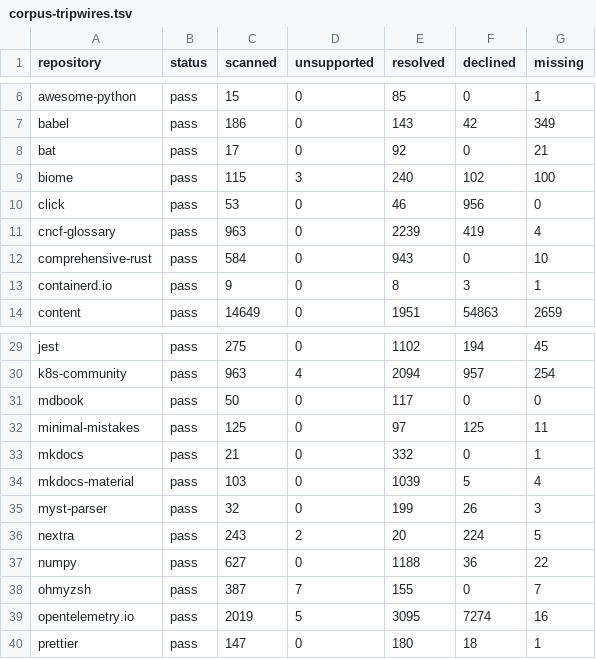
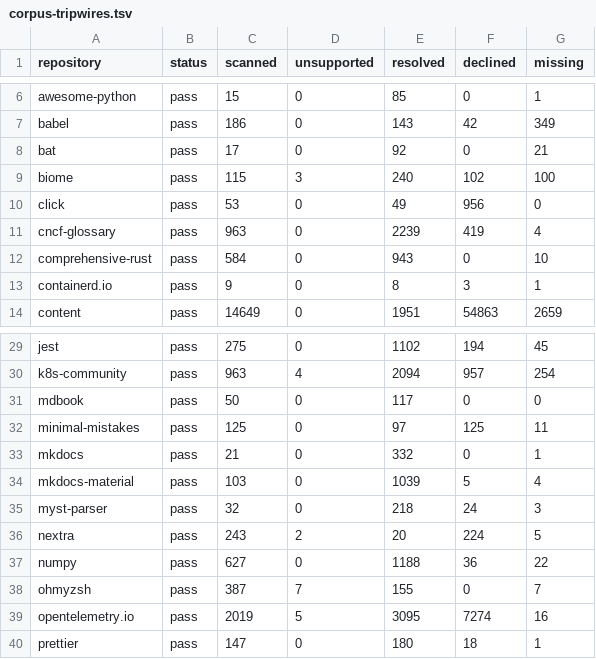
Before and after one commit to HardMax71/amiss, a TSV file: scripts/corpus-tripwires.tsv, drawn as a sheet; only a part is shown, gaps mark what is left out.

```diff
--- a/scripts/corpus-tripwires.tsv
+++ b/scripts/corpus-tripwires.tsv
@@ -9,3 +9,3 @@ bat	pass	17	0	92	0	21
 biome	pass	115	3	240	102	100
-click	pass	53	0	46	956	0
+click	pass	53	0	49	956	0
 cncf-glossary	pass	963	0	2239	419	4
@@ -34,3 +34,3 @@ mkdocs	pass	21	0	332	0	1
 mkdocs-material	pass	103	0	1039	5	4
-myst-parser	pass	32	0	199	26	3
+myst-parser	pass	32	0	218	24	3
 nextra	pass	243	2	20	224	5
```
Also changed, not shown: 6 other files.
